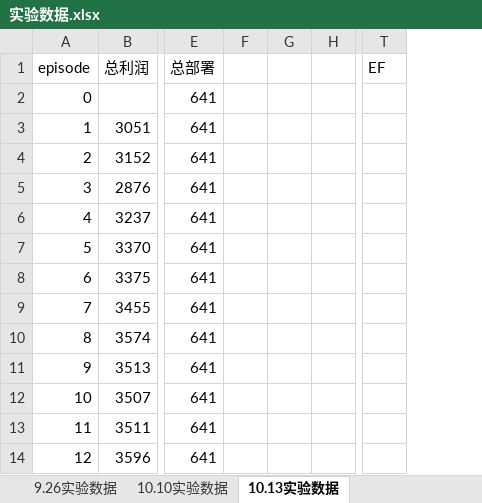
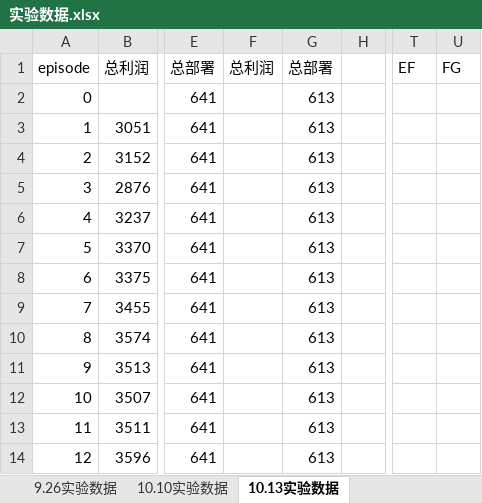
Before and after one commit to wawaka1998/DRLSFC, an Excel workbook: 实验数据.xlsx, sheet 10.13实验数据, drawn as a sheet; only a part is shown, gaps mark what is left out; values as stored, in another font and other column widths than the file's, no borders; removed rows and columns are numbered as before the commit, all else as after; the diff names each change by its address in the sheet, - before the commit and + after, or states it on an @@ line.

Commit message:
增加未训练数据

```diff
--- a/实验数据.xlsx (sheet 10.13实验数据)
+++ b/实验数据.xlsx (sheet 10.13实验数据)
-column F, empty
-column G, empty
+column F, row 1: 总利润
+column G, rows 1-14: 总部署 | 613 | 613 | 613 | 613 | 613 | 613 | 613 | 613 | 613 | 613 | 613 | 613 | 613
+column U, row 1: FG
```
